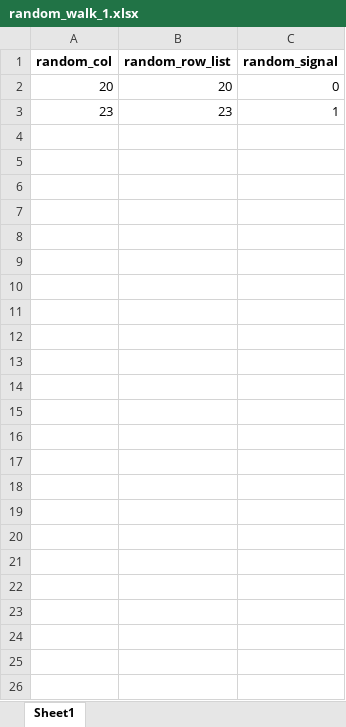
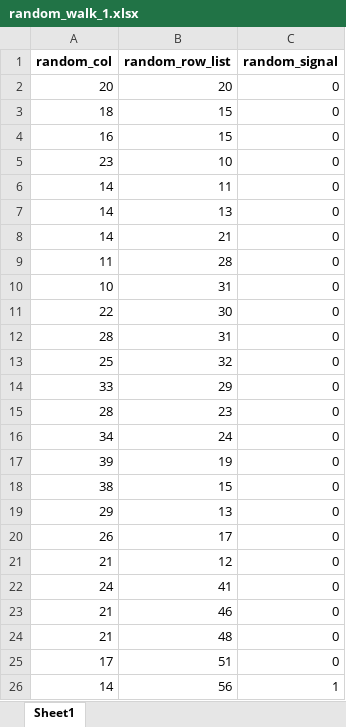
Before and after one commit to ryu1026/simlate_0317, an Excel workbook: random_walk_1.xlsx, sheet Sheet1, drawn as a sheet; values as stored, in another font and other column widths than the file's, no borders; addresses are those after the commit; the diff names each change by its address in the sheet, - before the commit and + after, or states it on an @@ line.

```diff
--- a/random_walk_1.xlsx (sheet Sheet1)
+++ b/random_walk_1.xlsx (sheet Sheet1)
+row 3: 18 | 15 | 0
+row 4: 16 | 15 | 0
-B5 (random_row_list): 23
+B5 (random_row_list): 10
-C5 (random_signal): 1
+C5 (random_signal): 0
+row 6: 14 | 11 | 0
+row 7: 14 | 13 | 0
+row 8: 14 | 21 | 0
+row 9: 11 | 28 | 0
+row 10: 10 | 31 | 0
+row 11: 22 | 30 | 0
+row 12: 28 | 31 | 0
+row 13: 25 | 32 | 0
+row 14: 33 | 29 | 0
+row 15: 28 | 23 | 0
+row 16: 34 | 24 | 0
+row 17: 39 | 19 | 0
+row 18: 38 | 15 | 0
+row 19: 29 | 13 | 0
+row 20: 26 | 17 | 0
+row 21: 21 | 12 | 0
+row 22: 24 | 41 | 0
+row 23: 21 | 46 | 0
+row 24: 21 | 48 | 0
+row 25: 17 | 51 | 0
+row 26: 14 | 56 | 1
```
Also changed, not shown: random_walk_2.xlsx, random_walk_3.xlsx, 11 other files.
